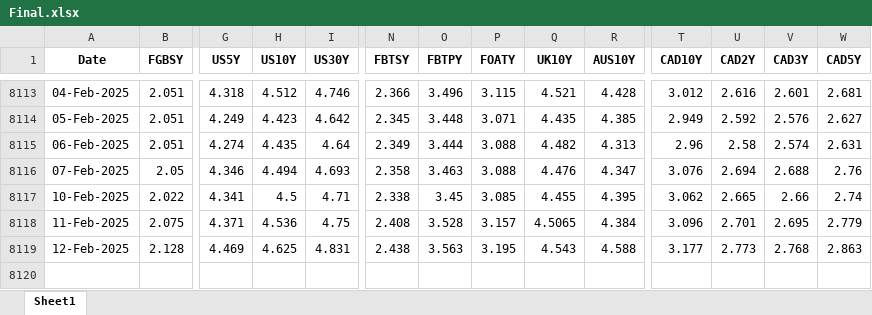
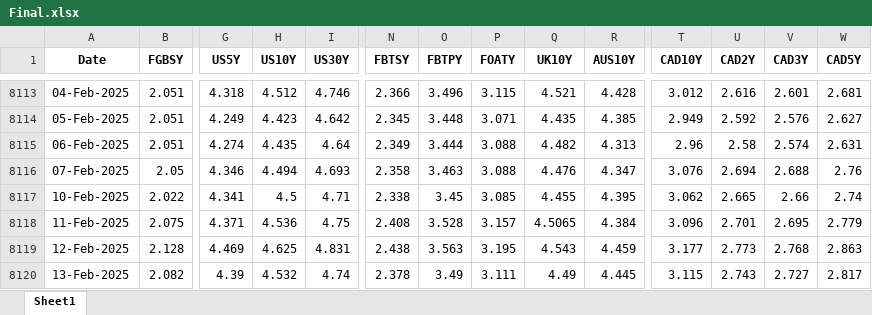
Before and after one commit to thakkarchintan/bond-analytics, an Excel workbook: Final.xlsx, sheet Sheet1, drawn as a sheet; only a part is shown, gaps mark what is left out; values as stored, in another font and other column widths than the file's, no borders; rows hold the shown columns only; the diff names each change by its address in the sheet, - before the commit and + after, or states it on an @@ line.

Commit message:
Excel data updated for date 14-02-2025

```diff
--- a/Final.xlsx (sheet Sheet1)
+++ b/Final.xlsx (sheet Sheet1)
-R8119 (AUS10Y): 4.588
+R8119 (AUS10Y): 4.459
+row 8120: 13-Feb-2025 | 2.082 | 4.39 | 4.532 | 4.74 | 2.378 | 3.49 | 3.111 | 4.49 | 4.445 | 3.115 | 2.743 | 2.727 | 2.817
```
